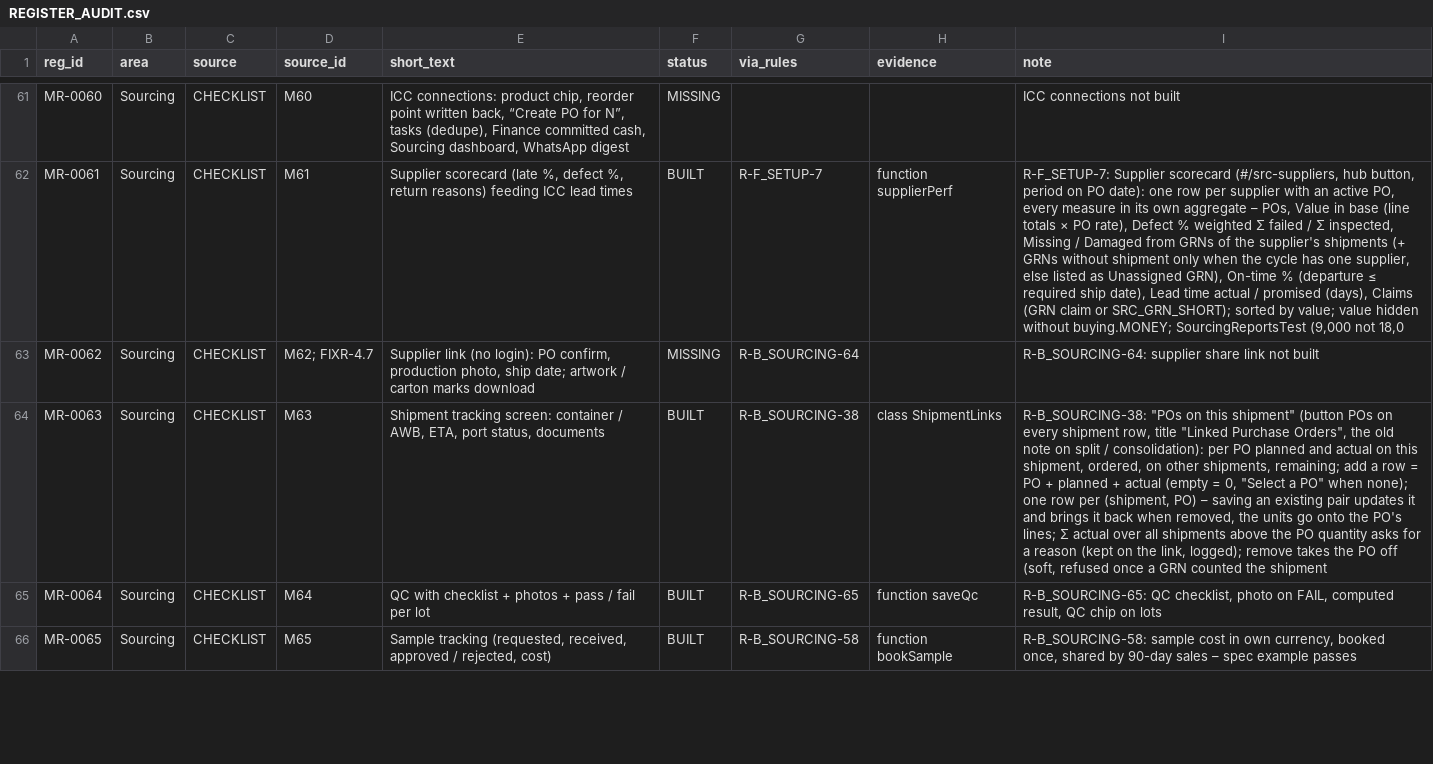
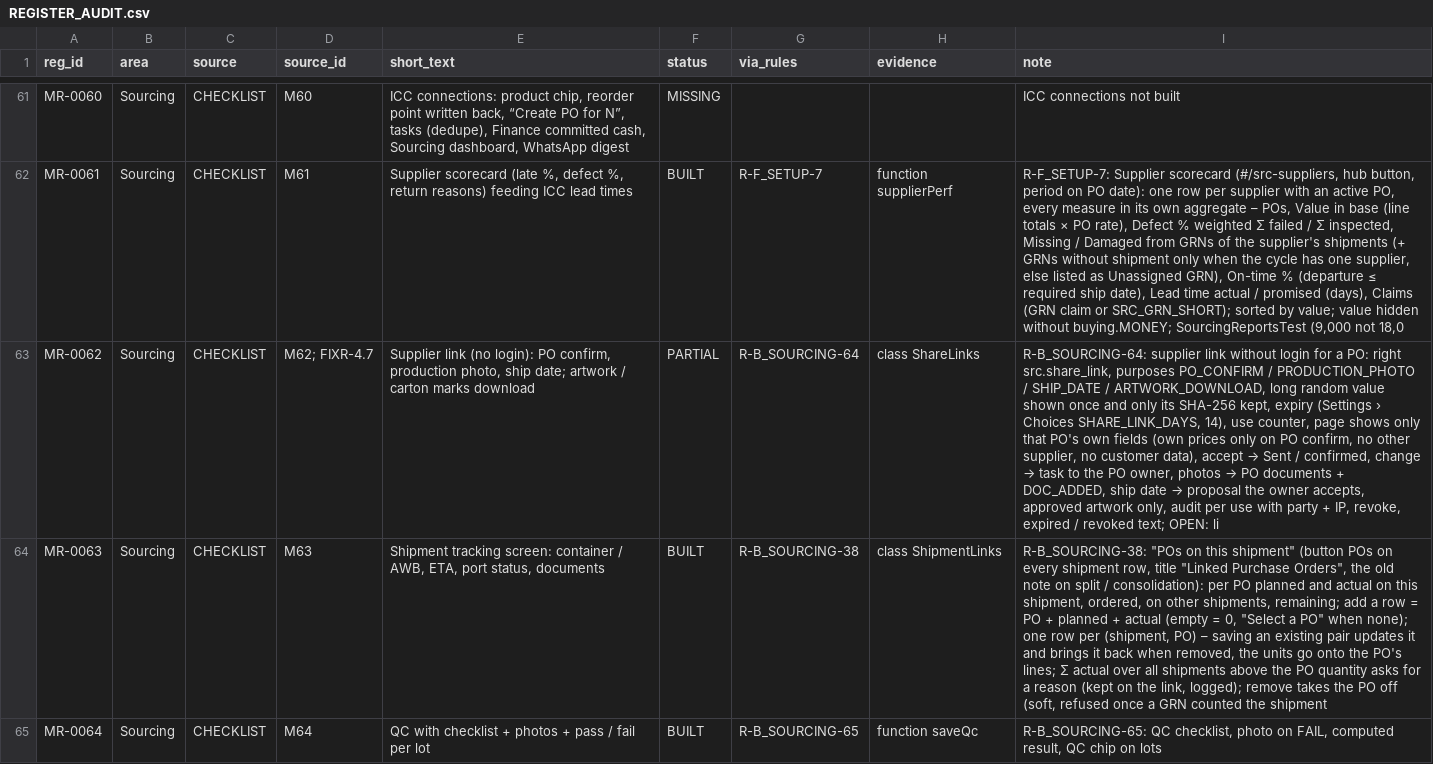
Before and after one commit to aemporio6/moreorderz, a CSV file: audit/REGISTER_AUDIT.csv, drawn as a sheet; only a part is shown, gaps mark what is left out; the shorter side is filled out with more unchanged rows; the diff covers the shown part only; the diff names each change by its address in the sheet, - before the commit and + after, or states it on an @@ line.

```diff
--- a/audit/REGISTER_AUDIT.csv
+++ b/audit/REGISTER_AUDIT.csv
-F63 (status): MISSING
+F63 (status): PARTIAL
-H63 (evidence): (empty)
+H63 (evidence): class ShareLinks
@@ I63 (note): R-B_SOURCING-64: supplier share link not built → R-B_SOURCING-64: supplier link without login for a PO: right src.share_link, purposes PO_CONFIRM / PRODUCTION_PHOTO / SHIP_DATE / ARTWORK_DOWNLOAD, long random value shown once and only its SHA-256 kept, expiry (Settings › Choices SHARE_LINK_DAYS, 14), use counter, page shows only that PO's own fields (own prices only on PO confirm, no other supplier, no customer data), accept → Sent / confirmed, change → task to the PO owner, photos → PO documents + DOC_ADDED, ship date → proposal the owner accepts, approved artwork only, audit per use with party + IP, revoke, expired / revoked text; OPEN: li @@
```
Also changed, not shown: 3 edited cells elsewhere in this file, database/meta/search_vocabulary.csv, 21 other files.
